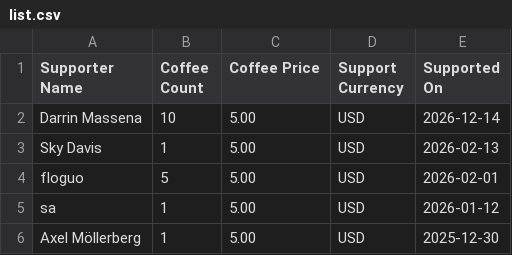
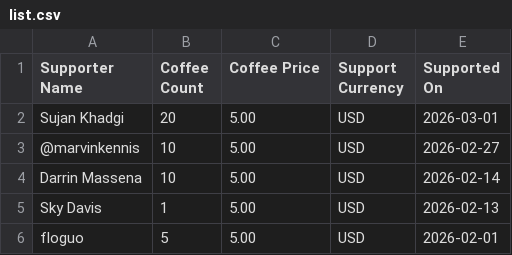
Before and after one commit to MaximeHeckel/blog.maximeheckel.com, a CSV file: pages/api/supporters/list.csv, drawn as a sheet; only a part is shown; the shorter side is filled out with more unchanged rows.

Commit message:
chore: Update supporter list

```diff
--- a/pages/api/supporters/list.csv
+++ b/pages/api/supporters/list.csv
@@ -1,3 +1,5 @@
 "Supporter Name","Coffee Count","Coffee Price","Support Currency","Supported On"
-Darrin Massena,10,5.00,USD,2026-12-14
+Sujan Khadgi,20,5.00,USD,2026-03-01
+@marvinkennis,10,5.00,USD,2026-02-27
+Darrin Massena,10,5.00,USD,2026-02-14
 Sky Davis,1,5.00,USD,2026-02-13
```
